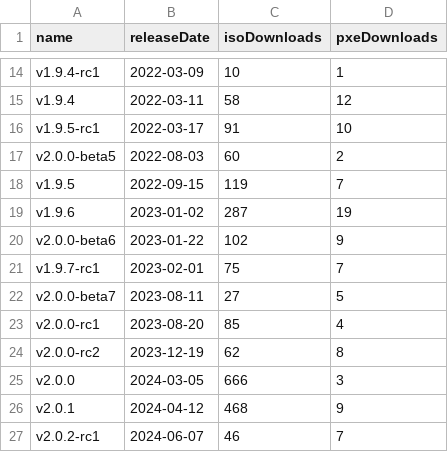
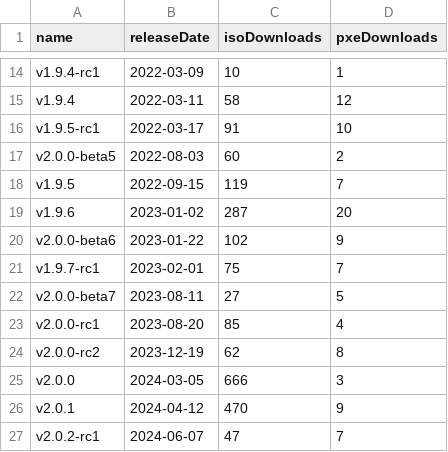
Before and after one commit to burmilla/os-stats, a CSV file: GitHubStats.csv, drawn as a sheet; only a part is shown, gaps mark what is left out.

```diff
--- a/GitHubStats.csv
+++ b/GitHubStats.csv
@@ -18,3 +18,3 @@
 "v1.9.5","2022-09-15","119","7"
-"v1.9.6","2023-01-02","287","19"
+"v1.9.6","2023-01-02","287","20"
 "v2.0.0-beta6","2023-01-22","102","9"
@@ -25,3 +25,3 @@
 "v2.0.0","2024-03-05","666","3"
-"v2.0.1","2024-04-12","468","9"
-"v2.0.2-rc1","2024-06-07","46","7"
+"v2.0.1","2024-04-12","470","9"
+"v2.0.2-rc1","2024-06-07","47","7"
```
Also changed, not shown: DockerHubStats.csv, RancherOS_DockerHubStats.csv, 3 other files.
